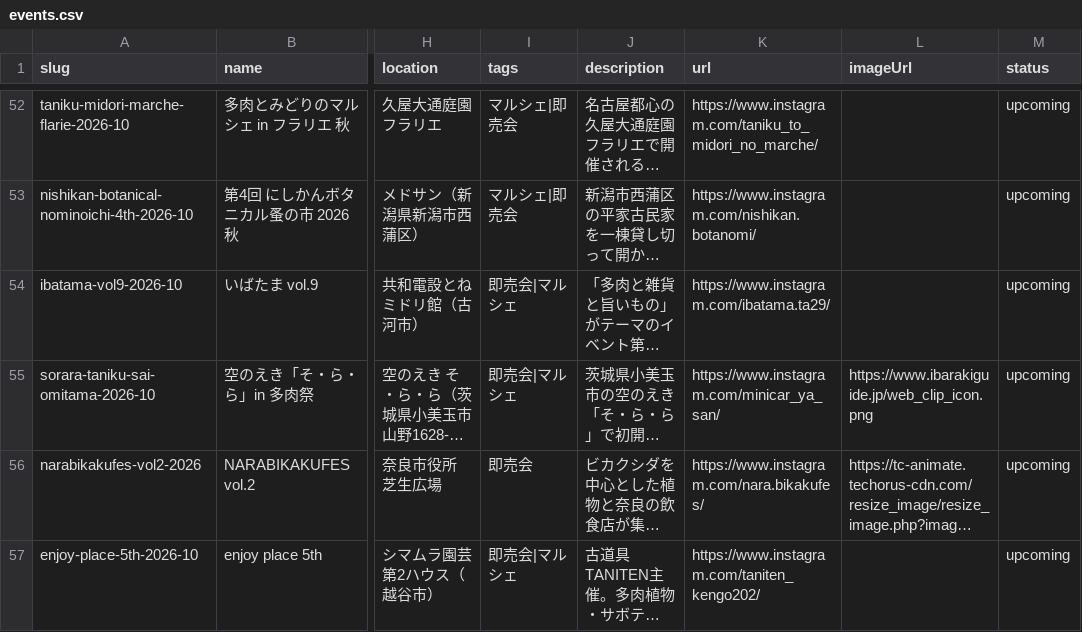
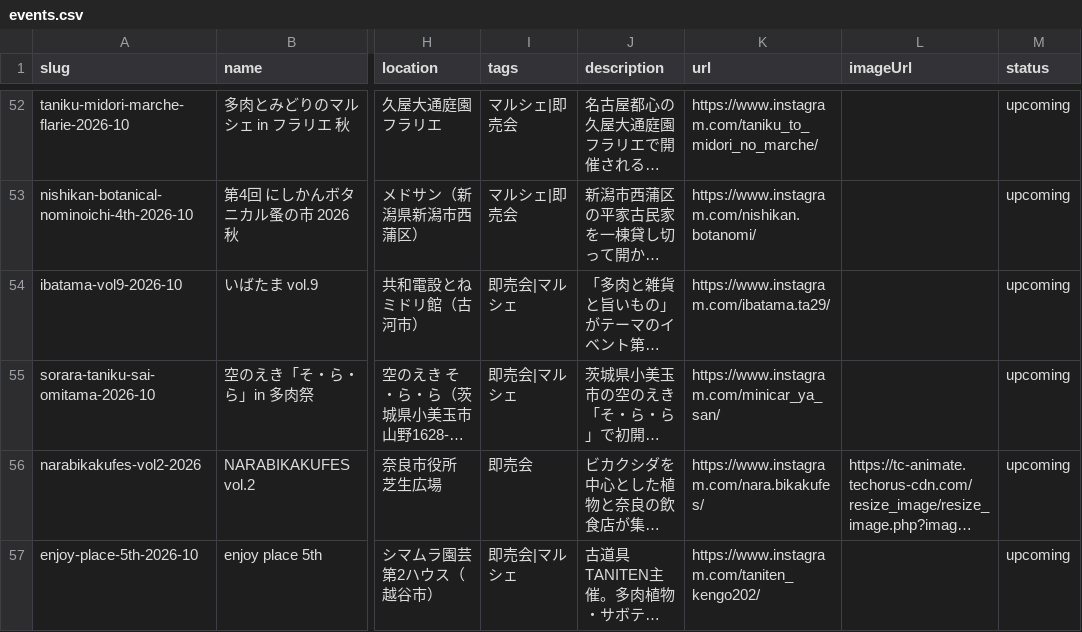
Before and after one commit to mezack0520/agave-navi, a CSV file: events.csv, drawn as a sheet; only a part is shown, gaps mark what is left out; long unchanged cells end in …; the diff covers the shown part only; the diff names each change by its address in the sheet, - before the commit and + after, or states it on an @@ line.

Commit message:
fix: 開催中のイベントが今月枠から落ちる問題 + イベント画像に化けたサイトロゴ13件
- /this-month/・this-month.ics・upcoming.ics を会期の重なりで採るよう統一
  (先月開始・今月終了の展示2件が開催中なのに消えていた)
- imageUrl がサイト共通ロゴ/OGP既定だった13件をキーごと削除
- audit.py に ongoing_event_dropped / generic_image_asset /
  slug_date_mismatch / duplicate_image_url(info) を追加

```diff
--- a/events.csv
+++ b/events.csv
-L55 (imageUrl): https://www.ibarakiguide.jp/web_clip_icon.png
+L55 (imageUrl): (empty)
```
Also changed, not shown: 12 edited cells elsewhere in this file, 54 other files.
